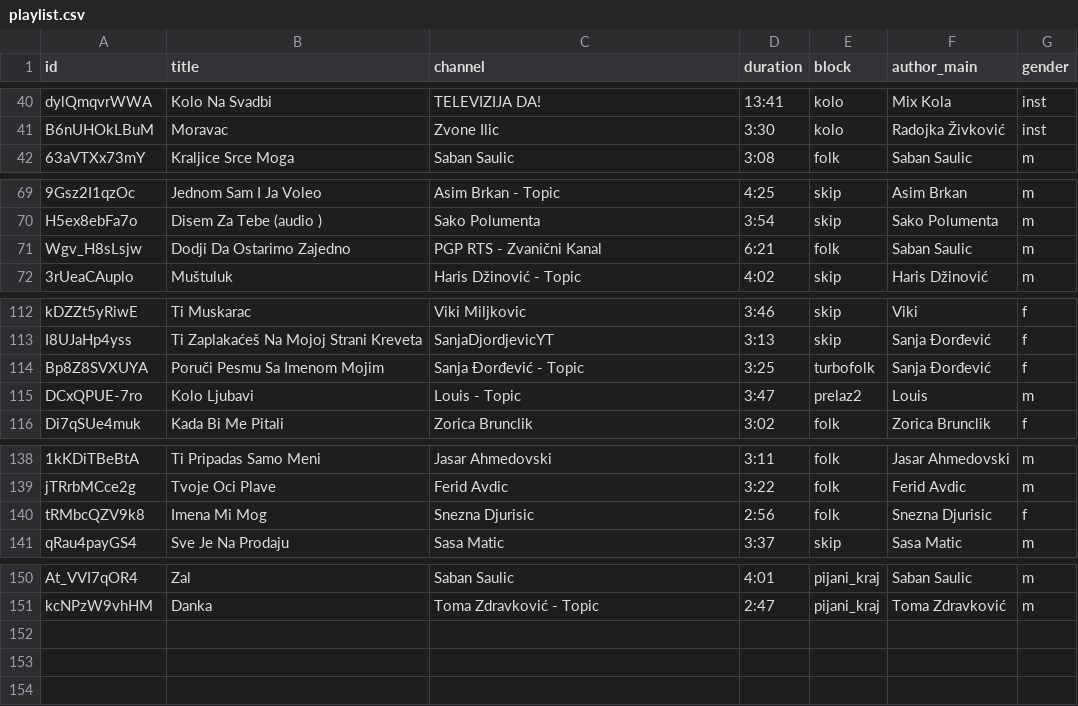
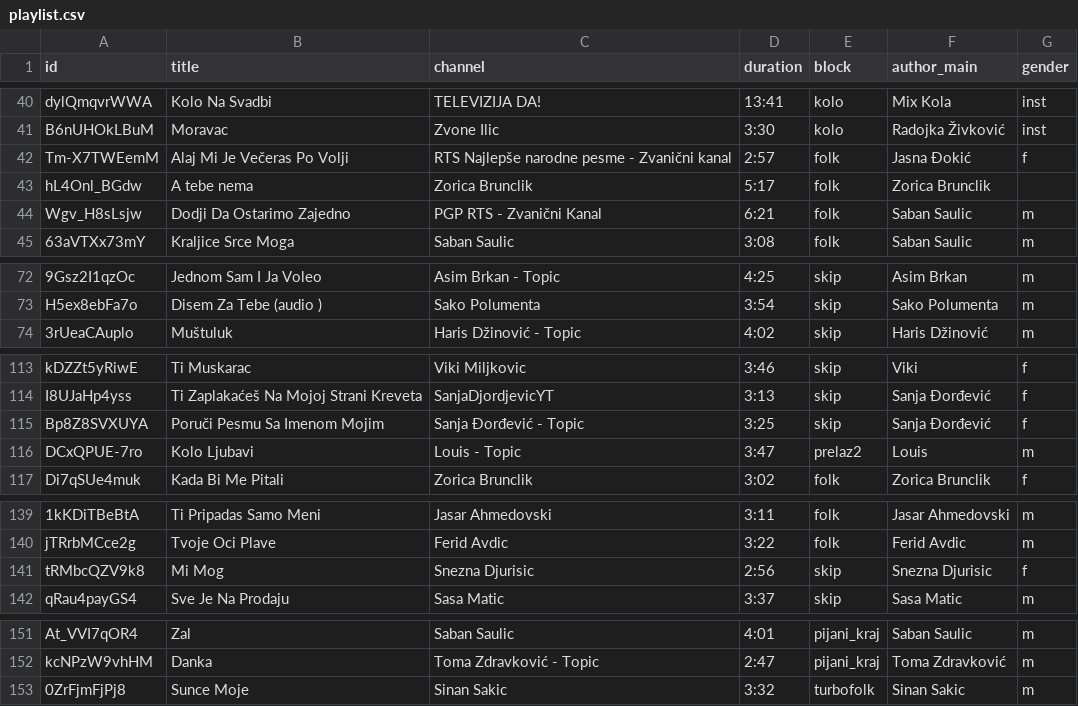
Before and after one commit to ToshKae/nesvil-raspored-pesama, a CSV file: playlist.csv, drawn as a sheet; only a part is shown, gaps mark what is left out; addresses are those after the commit; the diff names each change by its address in the sheet, - before the commit and + after, or states it on an @@ line.

```diff
--- a/playlist.csv
+++ b/playlist.csv
@@ row 102 moved to row 42: Tm-X7TWEemM @@
+row 43: hL4Onl_BGdw | A tebe nema | Zorica Brunclik | 5:17 | folk | Zorica Brunclik
@@ row 71 moved to row 44: Wgv_H8sLsjw @@
-E115 (block): turbofolk
+E115 (block): skip
-B141 (title): Imena Mi Mog
+B141 (title): Mi Mog
-E141 (block): folk
+E141 (block): skip
+row 153: 0ZrFjmFjPj8 | Sunce Moje | Sinan Sakic | 3:32 | turbofolk | Sinan Sakic | m
```
